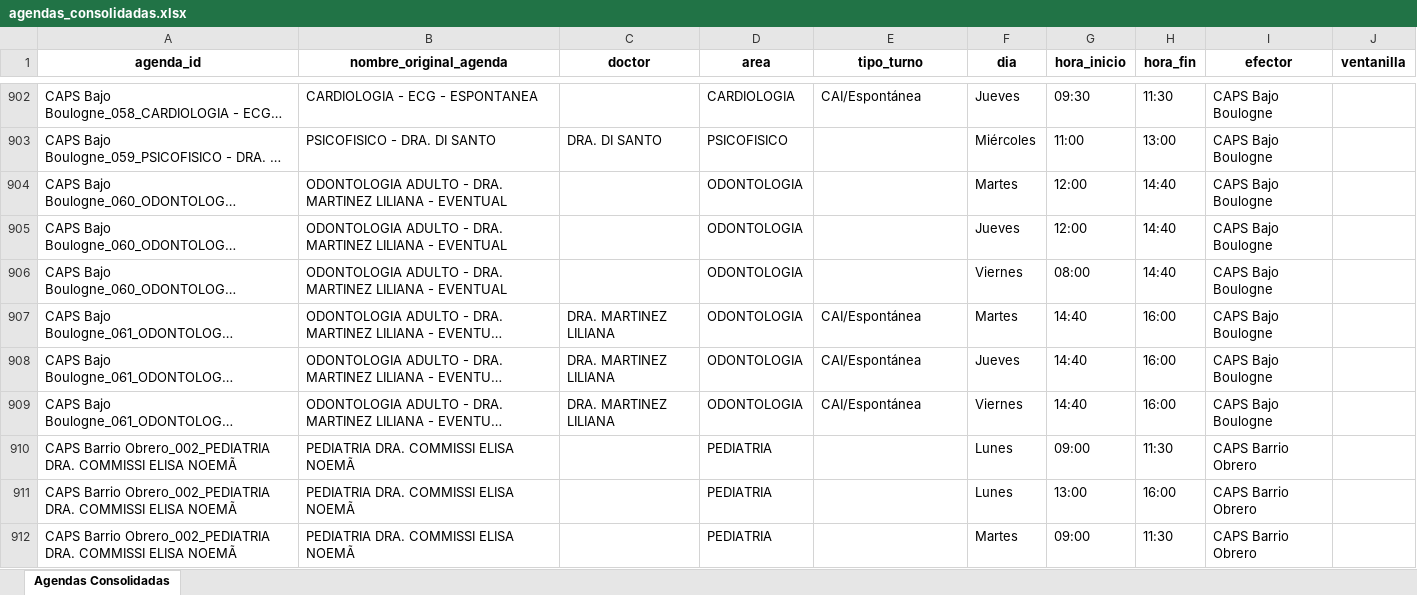
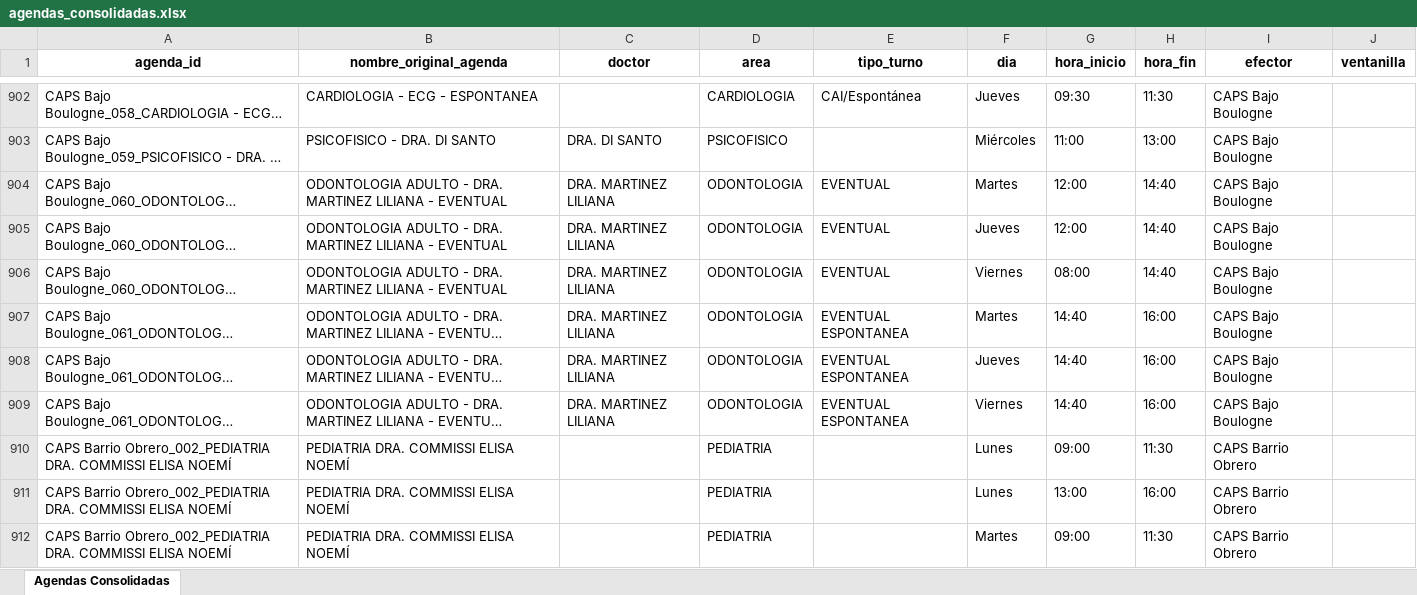
Before and after one commit to LucasRosenz/normalizacion_hcsi, an Excel workbook: datos/csv_procesado/agendas_consolidadas.xlsx, sheet Agendas Consolidadas, drawn as a sheet; only a part is shown, gaps mark what is left out; long unchanged cells end in …; values as stored, in another font and other column widths than the file's, no borders; the diff covers the shown part only; the diff names each change by its address in the sheet, - before the commit and + after, or states it on an @@ line.

```diff
--- a/datos/csv_procesado/agendas_consolidadas.xlsx (sheet Agendas Consolidadas)
+++ b/datos/csv_procesado/agendas_consolidadas.xlsx (sheet Agendas Consolidadas)
-C904:C906 (doctor): (empty)
+C904:C906 (doctor): DRA. MARTINEZ LILIANA
-E904:E906 (tipo_turno): (empty)
+E904:E906 (tipo_turno): EVENTUAL
-E907:E909 (tipo_turno): CAI/Espontánea
+E907:E909 (tipo_turno): EVENTUAL ESPONTANEA
-A910:A912 (agenda_id): …COMMISSI ELISA NOEMÃ
+A910:A912 (agenda_id): …COMMISSI ELISA NOEMÍ
-B910:B912 (nombre_original_agenda): PEDIATRIA DRA. COMMISSI ELISA NOEMÃ
+B910:B912 (nombre_original_agenda): PEDIATRIA DRA. COMMISSI ELISA NOEMÍ
```
Also changed, not shown: 338 edited cells elsewhere in this sheet, 3 other files.
